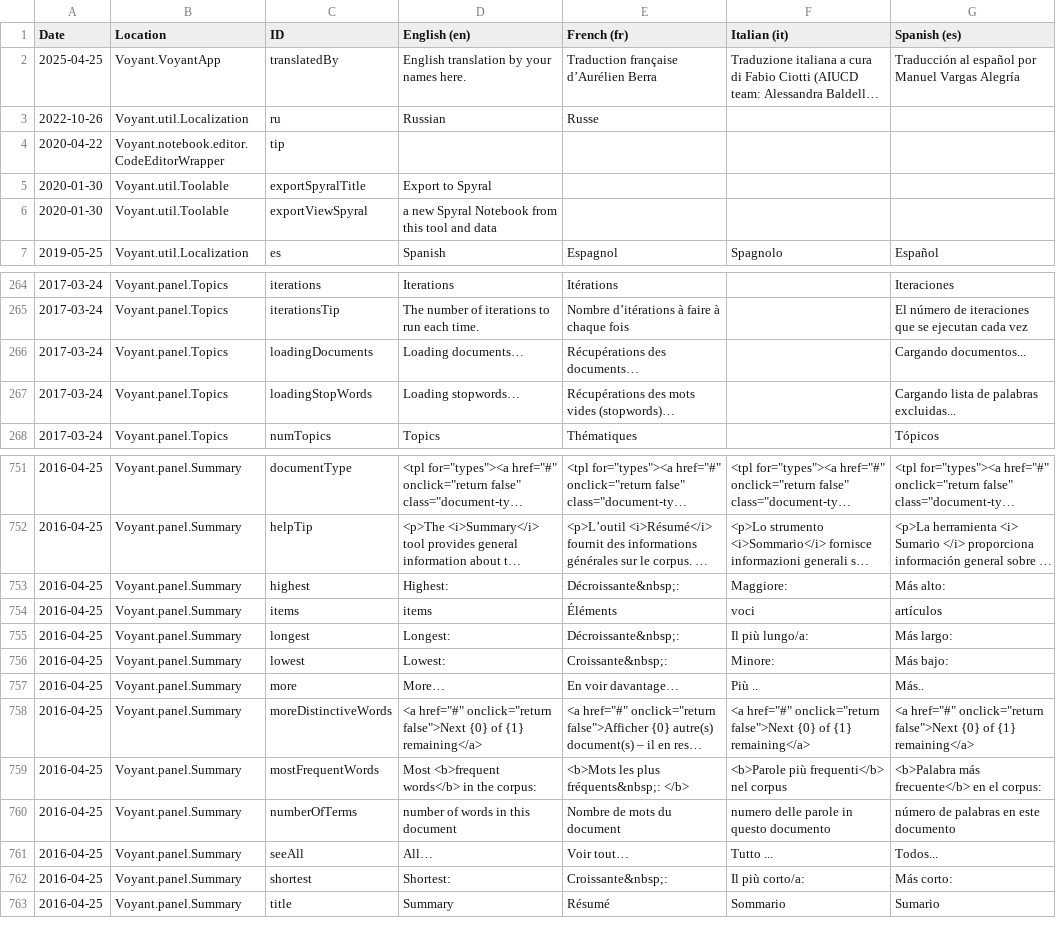
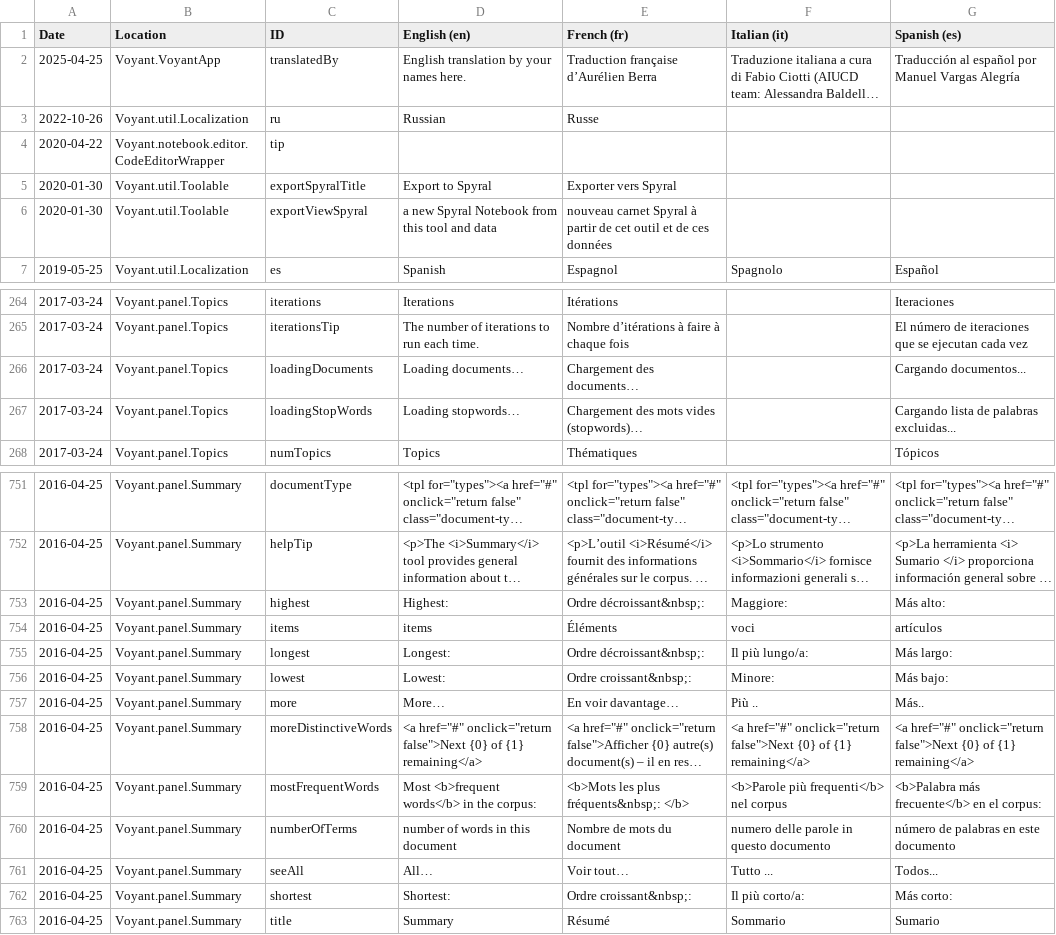
Before and after one commit to voyanttools/Voyant, a TSV file: src/main/webapp/resources/voyant/current/localization.tsv, drawn as a sheet; only a part is shown, gaps mark what is left out; long unchanged cells end in …; the diff names each change by its address in the sheet, - before the commit and + after, or states it on an @@ line.

Commit message:
fix(localization): french improvements

```diff
--- a/src/main/webapp/resources/voyant/current/localization.tsv
+++ b/src/main/webapp/resources/voyant/current/localization.tsv
-E5 (French (fr)): (empty)
+E5 (French (fr)): Exporter vers Spyral
-E6 (French (fr)): (empty)
+E6 (French (fr)): nouveau carnet Spyral à partir de cet outil et de ces données
-E266 (French (fr)): Récupérations des documents…
+E266 (French (fr)): Chargement des documents…
-E267 (French (fr)): Récupérations des mots vides (stopwords)…
+E267 (French (fr)): Chargement des mots vides (stopwords)…
-E753 (French (fr)): Décroissante&nbsp;:
+E753 (French (fr)): Ordre décroissant&nbsp;:
-E755 (French (fr)): Décroissante&nbsp;:
+E755 (French (fr)): Ordre décroissant&nbsp;:
-E756 (French (fr)): Croissante&nbsp;:
+E756 (French (fr)): Ordre croissant&nbsp;:
-E762 (French (fr)): Croissante&nbsp;:
+E762 (French (fr)): Ordre croissant&nbsp;:
```
Also changed, not shown: 1 other file.
